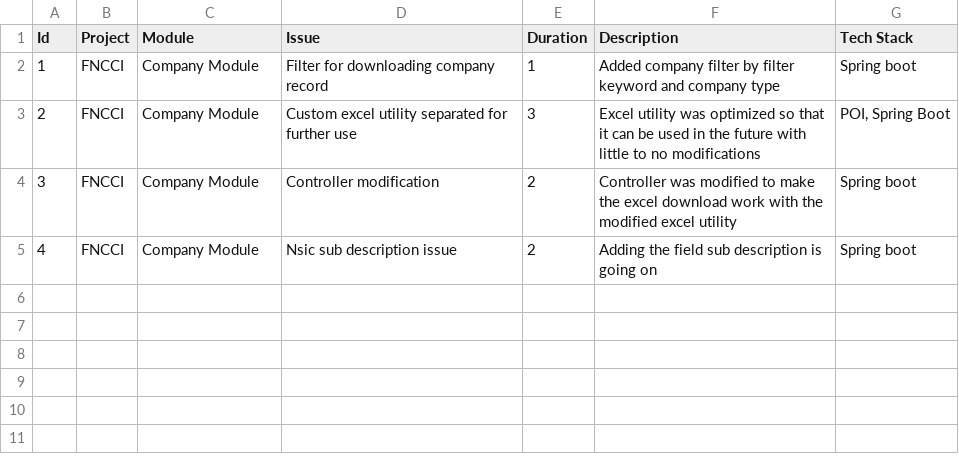
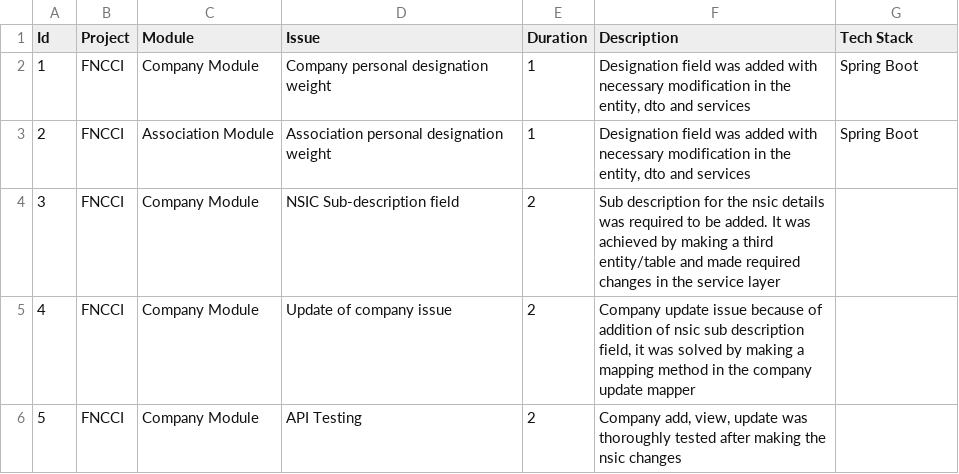
Before and after one commit to iambstha/TaskCsvToText, a CSV file: bin/task.csv, drawn as a sheet.

```diff
--- a/bin/task.csv
+++ b/bin/task.csv
@@ -1,5 +1,6 @@
 Id,Project,Module,Issue,Duration,Description,Tech Stack
-1,FNCCI,Company Module,Filter for downloading company record,1,Added company filter by filter keyword and company type,Spring boot
-2,FNCCI,Company Module,Custom excel utility separated for further use,3,Excel utility was optimized so that it can be used in the future with little to no modifications,"POI, Spring Boot"
-3,FNCCI,Company Module,Controller modification,2,Controller was modified to make the excel download work with the modified excel utility,Spring boot
-4,FNCCI,Company Module,Nsic sub description issue,2,Adding the field sub description is going on,Spring boot
+1,FNCCI,Company Module,Company personal designation weight,1,"Designation field was added with necessary modification in the entity, dto and services",Spring Boot
+2,FNCCI,Association Module,Association personal designation weight,1,"Designation field was added with necessary modification in the entity, dto and services",Spring Boot
+3,FNCCI,Company Module,NSIC Sub-description field,2,Sub description for the nsic details was required to be added. It was achieved by making a third entity/table and made required changes in the service layer,
+4,FNCCI,Company Module,Update of company issue,2,"Company update issue because of addition of nsic sub description field, it was solved by making a mapping method in the company update mapper",
+5,FNCCI,Company Module,API Testing,2,"Company add, view, update was thoroughly tested after making the nsic changes",
```
Also changed, not shown: src/task.csv, 3 other files.
